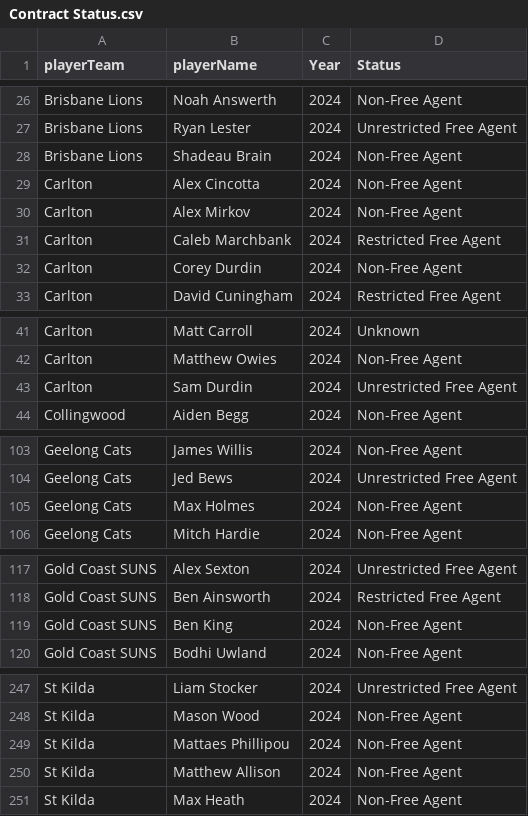
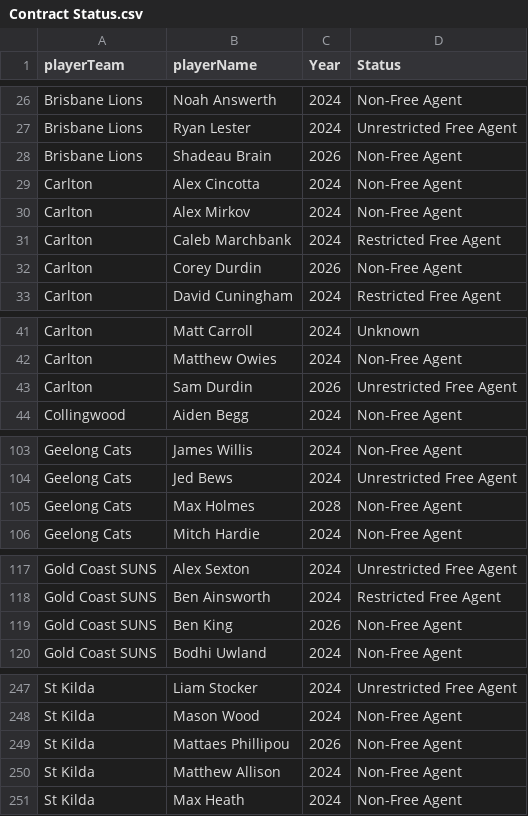
Before and after one commit to alittlefitness/ListAnalysis, a CSV file: Contract Status.csv, drawn as a sheet; only a part is shown, gaps mark what is left out; the diff covers the shown part only.

Commit message:
R9 2024 Update

```diff
--- a/Contract Status.csv
+++ b/Contract Status.csv
@@ -27,3 +27,3 @@ Brisbane Lions,Noah Answerth,2024,Non-Free Agent
 Brisbane Lions,Ryan Lester,2024,Unrestricted Free Agent
-Brisbane Lions,Shadeau Brain,2024,Non-Free Agent
+Brisbane Lions,Shadeau Brain,2026,Non-Free Agent
 Carlton,Alex Cincotta,2024,Non-Free Agent
@@ -31,3 +31,3 @@ Carlton,Alex Mirkov,2024,Non-Free Agent
 Carlton,Caleb Marchbank,2024,Restricted Free Agent
-Carlton,Corey Durdin,2024,Non-Free Agent
+Carlton,Corey Durdin,2026,Non-Free Agent
 Carlton,David Cuningham,2024,Restricted Free Agent
@@ -42,3 +42,3 @@ Carlton,Matt Carroll,2024,Unknown
 Carlton,Matthew Owies,2024,Non-Free Agent
-Carlton,Sam Durdin,2024,Unrestricted Free Agent
+Carlton,Sam Durdin,2026,Unrestricted Free Agent
 Collingwood,Aiden Begg,2024,Non-Free Agent
@@ -104,3 +104,3 @@ Geelong Cats,James Willis,2024,Non-Free Agent
 Geelong Cats,Jed Bews,2024,Unrestricted Free Agent
-Geelong Cats,Max Holmes,2024,Non-Free Agent
+Geelong Cats,Max Holmes,2028,Non-Free Agent
 Geelong Cats,Mitch Hardie,2024,Non-Free Agent
@@ -118,3 +118,3 @@ Gold Coast SUNS,Alex Sexton,2024,Unrestricted Free Agent
 Gold Coast SUNS,Ben Ainsworth,2024,Restricted Free Agent
-Gold Coast SUNS,Ben King,2024,Non-Free Agent
+Gold Coast SUNS,Ben King,2026,Non-Free Agent
 Gold Coast SUNS,Bodhi Uwland,2024,Non-Free Agent
@@ -248,3 +248,3 @@ St Kilda,Liam Stocker,2024,Unrestricted Free Agent
 St Kilda,Mason Wood,2024,Non-Free Agent
-St Kilda,Mattaes Phillipou,2024,Non-Free Agent
+St Kilda,Mattaes Phillipou,2026,Non-Free Agent
 St Kilda,Matthew Allison,2024,Non-Free Agent
```
Also changed, not shown: 2 edited cells elsewhere in this file.
